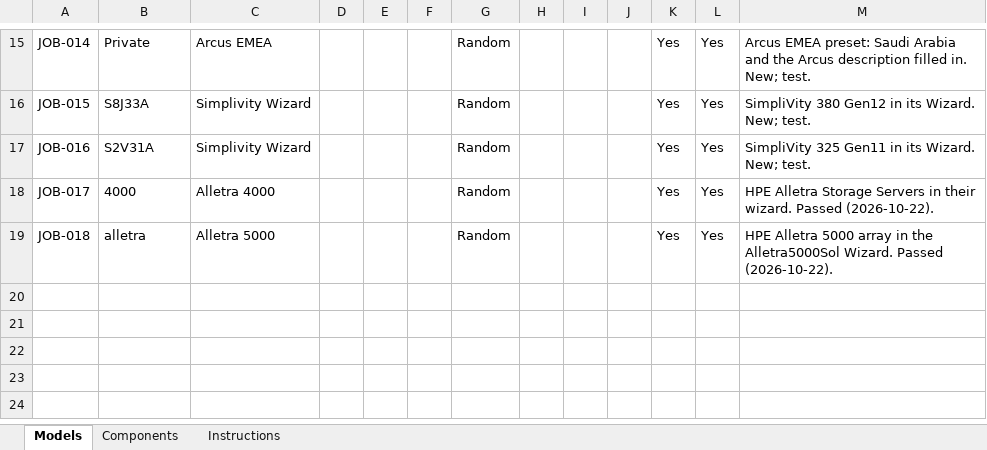
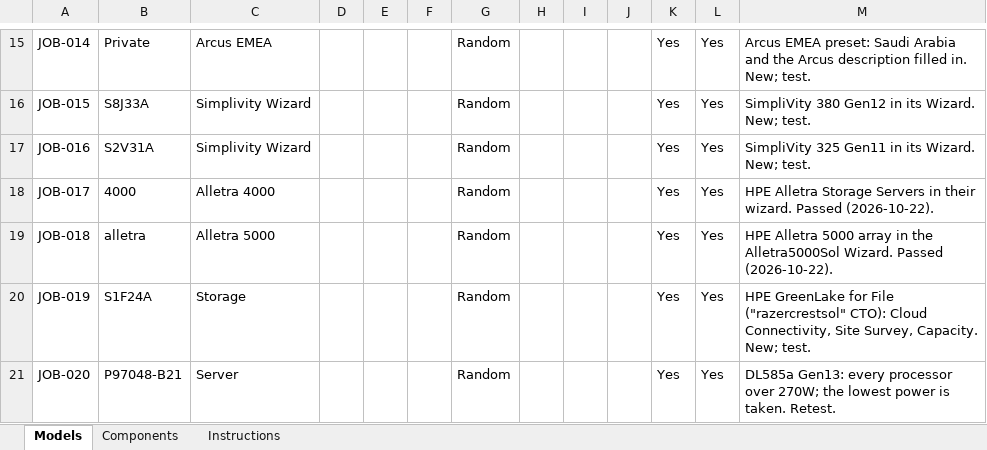
Before and after one commit to Vijayadhas/OCA-Automation, an Excel workbook: input/OCA-Input-Template.xlsx, sheet Models, drawn as a sheet; only a part is shown, gaps mark what is left out; values as stored, in another font and other column widths than the file's, no borders; the diff names each change by its address in the sheet, - before the commit and + after, or states it on an @@ line.

```diff
--- a/input/OCA-Input-Template.xlsx (sheet Models)
+++ b/input/OCA-Input-Template.xlsx (sheet Models)
+row 20: JOB-019 | S1F24A | Storage |  |  |  | Random |  |  |  | Yes | Yes | HPE GreenLake for File ("razercrestsol" CTO): Cloud Connectivity, Site Survey, Capacity. New; test.
+row 21: JOB-020 | P97048-B21 | Server |  |  |  | Random |  |  |  | Yes | Yes | DL585a Gen13: every processor over 270W; the lowest power is taken. Retest.
```
Also changed, not shown: sheet Instructions, 9 other files.
